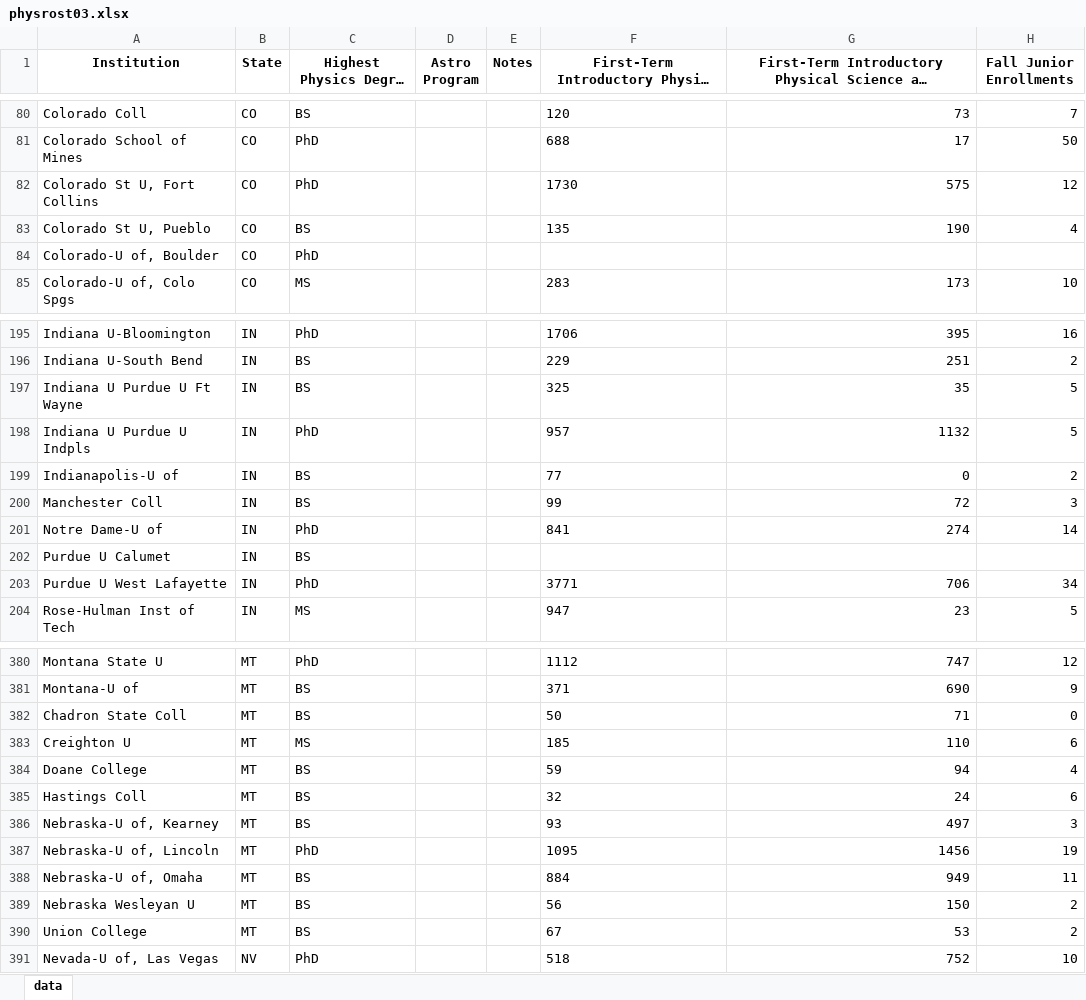
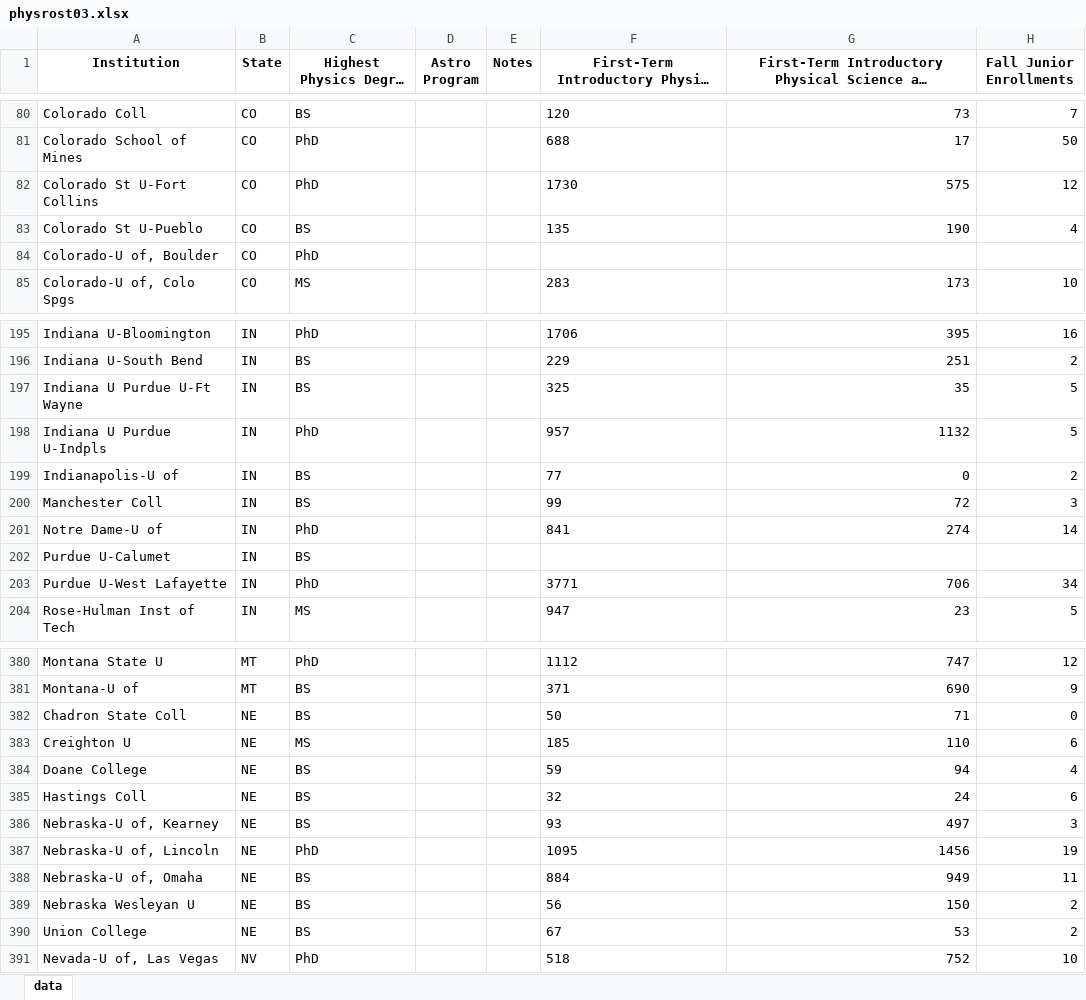
Before and after one commit to AnachronicNomad/gradphys, an Excel workbook: data/xlsx_edit/physrost03.xlsx, sheet data, drawn as a sheet; only a part is shown, gaps mark what is left out; long unchanged cells end in …; values as stored, in another font and other column widths than the file's, no borders; the diff covers the shown part only; the diff names each change by its address in the sheet, - before the commit and + after, or states it on an @@ line.

```diff
--- a/data/xlsx_edit/physrost03.xlsx (sheet data)
+++ b/data/xlsx_edit/physrost03.xlsx (sheet data)
-A82 (Institution): Colorado St U, Fort Collins
+A82 (Institution): Colorado St U-Fort Collins
-A83 (Institution): Colorado St U, Pueblo
+A83 (Institution): Colorado St U-Pueblo
-A197 (Institution): Indiana U Purdue U Ft Wayne
+A197 (Institution): Indiana U Purdue U-Ft Wayne
-A198 (Institution): Indiana U Purdue U Indpls
+A198 (Institution): Indiana U Purdue U-Indpls
-A202 (Institution): Purdue U Calumet
+A202 (Institution): Purdue U-Calumet
-A203 (Institution): Purdue U West Lafayette
+A203 (Institution): Purdue U-West Lafayette
-B382:B390 (State): MT
+B382:B390 (State): NE
```
Also changed, not shown: 2 edited cells elsewhere in this sheet, data/xlsx_edit/physrost02.xlsx, data/xlsx_edit/physrost04.xlsx, 4 other files.
